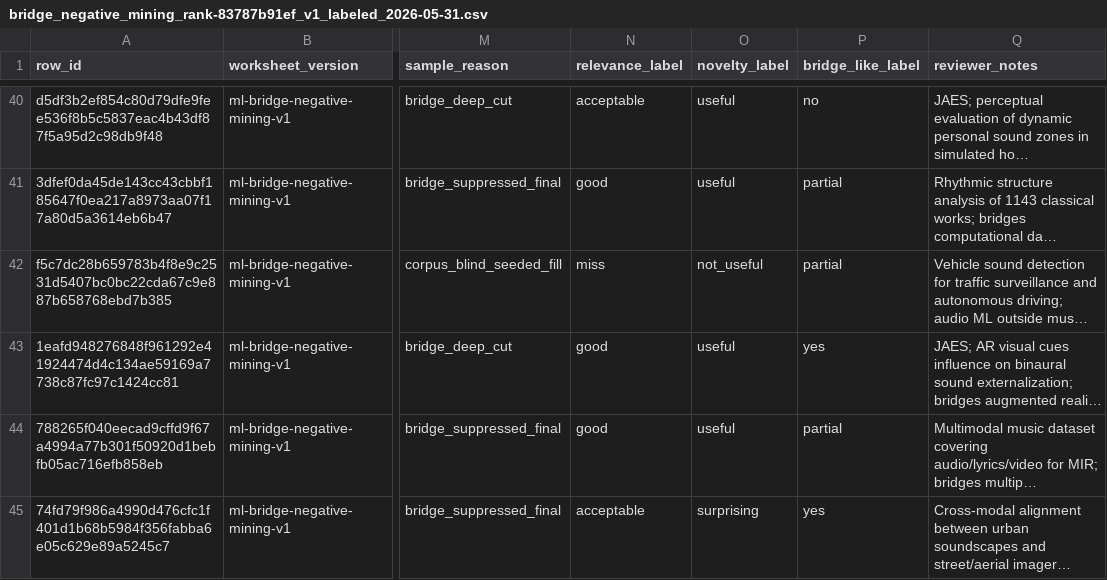
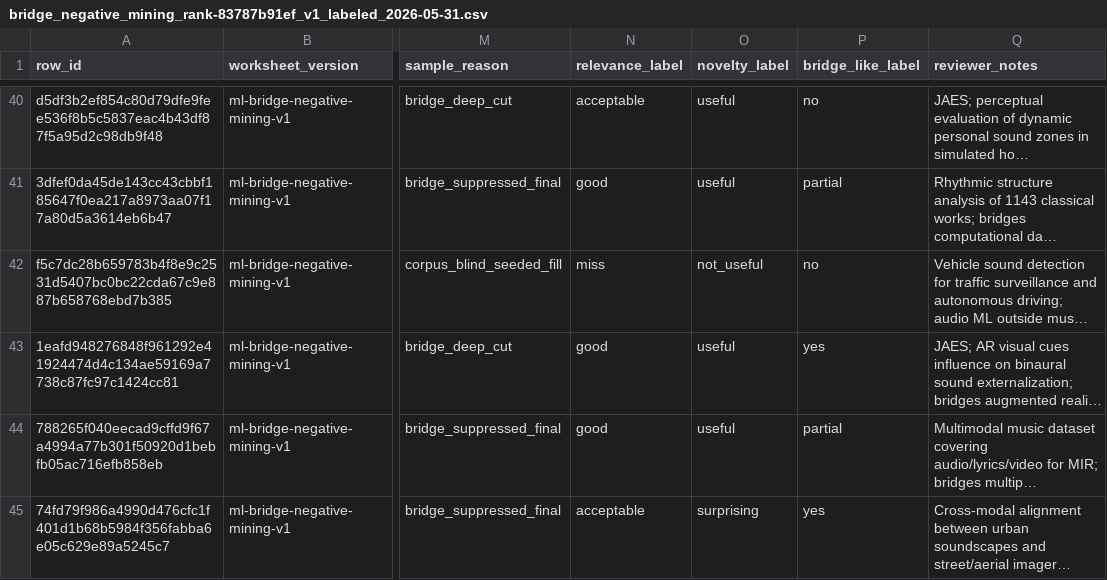
Before and after one commit to mmaitland300/Research-Radar, a CSV file: docs/audit/manual-review/bridge_negative_mining_rank-83787b91ef_v1_labeled_2026-05-31.csv, drawn as a sheet; only a part is shown, gaps mark what is left out; long unchanged cells end in …; the diff covers the shown part only; the diff names each change by its address in the sheet, - before the commit and + after, or states it on an @@ line.

Commit message:
docs(ml): tighten bridge_like labels after whole-dataset review
Apply 11 targeted corrections to the bridge negative-mining worksheet:

- 6 rows (miss/irrelevant + bridge_like=partial) corrected to no:
  TB cough, music oncology, dental crack, vehicle sound,
  Ullmann historical, background-music-in-education.
  Reason: bridge_recommendable requires relevance in {good,acceptable};
  partial on irrelevant papers would leak into accidental positives.

- 4 rows (bridge_like=yes) downgraded to partial:
  BEATSCORE, CustomDancer, HUMMUS, music-for-sleep.
  Reason: music-technique-applied-outward rather than clean
  cross-community bridges; yes reserved for unambiguous transfers.

- 1 row (AI Mood Composer, partial) corrected to no:
  Reason: affective conditioning is standard in music AI.

Final counts: yes=13, partial=25, no=32.
bridge_recommendable (rel good/acceptable AND bridge yes/partial) = 38/70.
All partial rows have good/acceptable relevance (no training leakage).

```diff
--- a/docs/audit/manual-review/bridge_negative_mining_rank-83787b91ef_v1_labeled_2026-05-31.csv
+++ b/docs/audit/manual-review/bridge_negative_mining_rank-83787b91ef_v1_labeled_2026-05-31.csv
-P42 (bridge_like_label): partial
+P42 (bridge_like_label): no
```
Also changed, not shown: 18 edited cells elsewhere in this file.
